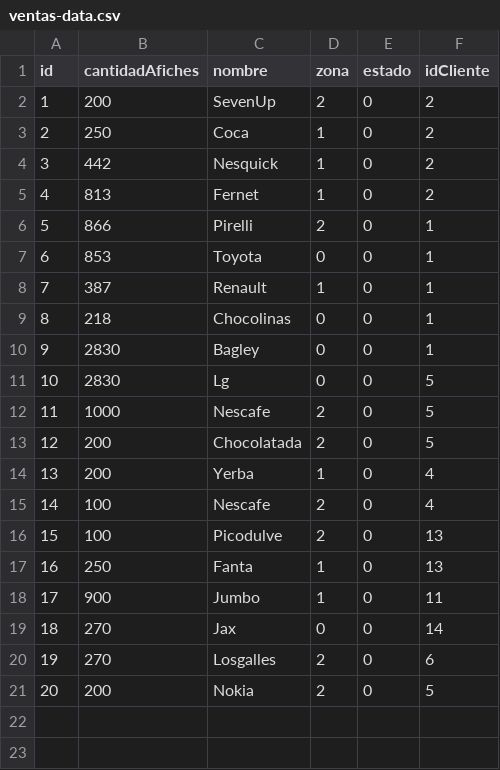
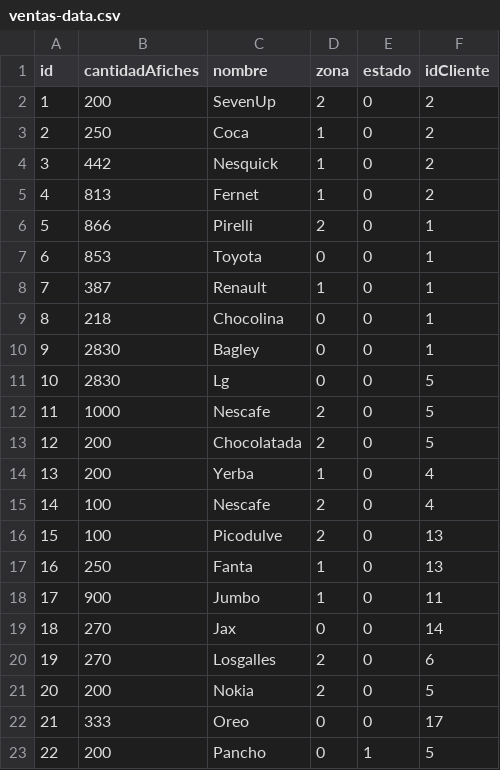
Before and after one commit to NicolasVega92/tp_laboratorio_1, a CSV file: Parcial_2_Labo_2020/ventas-data.csv, drawn as a sheet.

```diff
--- a/Parcial_2_Labo_2020/ventas-data.csv
+++ b/Parcial_2_Labo_2020/ventas-data.csv
@@ -8,3 +8,3 @@ id,cantidadAfiches,nombre,zona,estado,idCliente
 7,387,Renault,1,0,1
-8,218,Chocolinas,0,0,1
+8,218,Chocolina,0,0,1
 9,2830,Bagley,0,0,1
@@ -21 +21,3 @@ id,cantidadAfiches,nombre,zona,estado,idCliente
 20,200,Nokia,2,0,5
+21,333,Oreo,0,0,17
+22,200,Pancho,0,1,5
```
Also changed, not shown: Parcial_2_Labo_2020/cliente-data.csv, Parcial_2_Labo_2020/ventasCobradas.csv, 15 other files.
